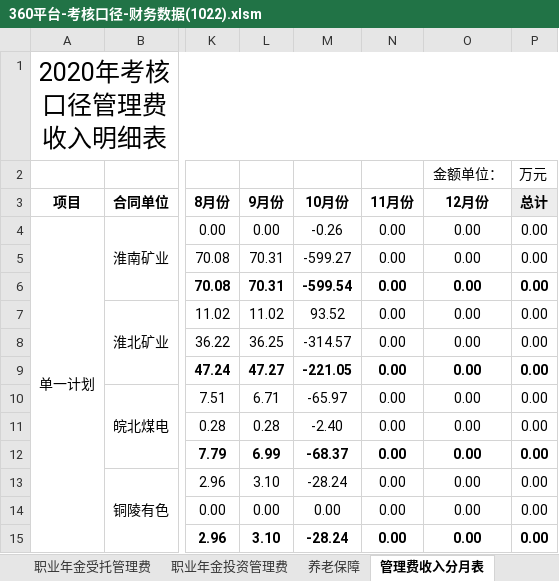
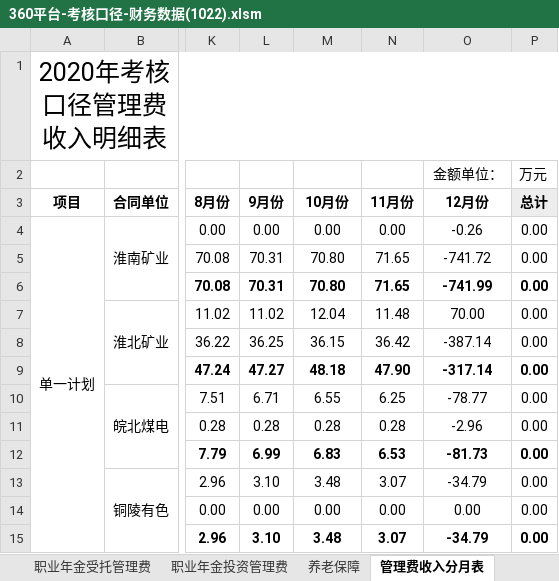
Before and after one commit to VB6Hobbyst7/CLPCworks, an Excel workbook: EXCEL_VBA_FILES/360平台-考核口径-财务数据(1022).xlsm, sheet 管理费收入分月表, drawn as a sheet; only a part is shown, gaps mark what is left out; values as stored, in another font and other column widths than the file's, no borders; the diff covers the shown part only; the diff names each change by its address in the sheet, - before the commit and + after, or states it on an @@ line.

```diff
--- a/EXCEL_VBA_FILES/360平台-考核口径-财务数据(1022).xlsm (sheet 管理费收入分月表)
+++ b/EXCEL_VBA_FILES/360平台-考核口径-财务数据(1022).xlsm (sheet 管理费收入分月表)
-M4 (10月份): -0.26
+M4 (10月份): 0.00
-O4 (12月份): 0.00
+O4 (12月份): -0.26
-M5 (10月份): -599.27
+M5 (10月份): 70.80
-N5:N6 (11月份): 0.00
+N5:N6 (11月份): 71.65
-O5 (12月份): 0.00
+O5 (12月份): -741.72
-M6 (10月份): -599.54
+M6 (10月份): 70.80
-O6 (12月份): 0.00
+O6 (12月份): -741.99
-M7 (10月份): 93.52
+M7 (10月份): 12.04
-N7 (11月份): 0.00
+N7 (11月份): 11.48
-O7 (12月份): 0.00
+O7 (12月份): 70.00
-M8 (10月份): -314.57
+M8 (10月份): 36.15
-N8 (11月份): 0.00
+N8 (11月份): 36.42
-O8 (12月份): 0.00
+O8 (12月份): -387.14
-M9 (10月份): -221.05
+M9 (10月份): 48.18
-N9 (11月份): 0.00
+N9 (11月份): 47.90
-O9 (12月份): 0.00
+O9 (12月份): -317.14
-M10 (10月份): -65.97
+M10 (10月份): 6.55
-N10 (11月份): 0.00
+N10 (11月份): 6.25
-O10 (12月份): 0.00
+O10 (12月份): -78.77
-M11 (10月份): -2.40
+M11 (10月份): 0.28
-N11 (11月份): 0.00
+N11 (11月份): 0.28
-O11 (12月份): 0.00
+O11 (12月份): -2.96
-M12 (10月份): -68.37
+M12 (10月份): 6.83
-N12 (11月份): 0.00
+N12 (11月份): 6.53
-O12 (12月份): 0.00
+O12 (12月份): -81.73
-M13 (10月份): -28.24
+M13 (10月份): 3.48
-N13 (11月份): 0.00
+N13 (11月份): 3.07
-O13 (12月份): 0.00
+O13 (12月份): -34.79
-M15 (10月份): -28.24
+M15 (10月份): 3.48
-N15 (11月份): 0.00
+N15 (11月份): 3.07
-O15 (12月份): 0.00
+O15 (12月份): -34.79
```
Also changed, not shown: 72 edited cells elsewhere in this sheet, sheet 职业年金投资管理费, sheet 职业年金受托管理费, sheet 单一投管, sheet 集合计划, sheet 单一受托, sheet 管理费收入总表, 4 more sheets, 15 other files.
